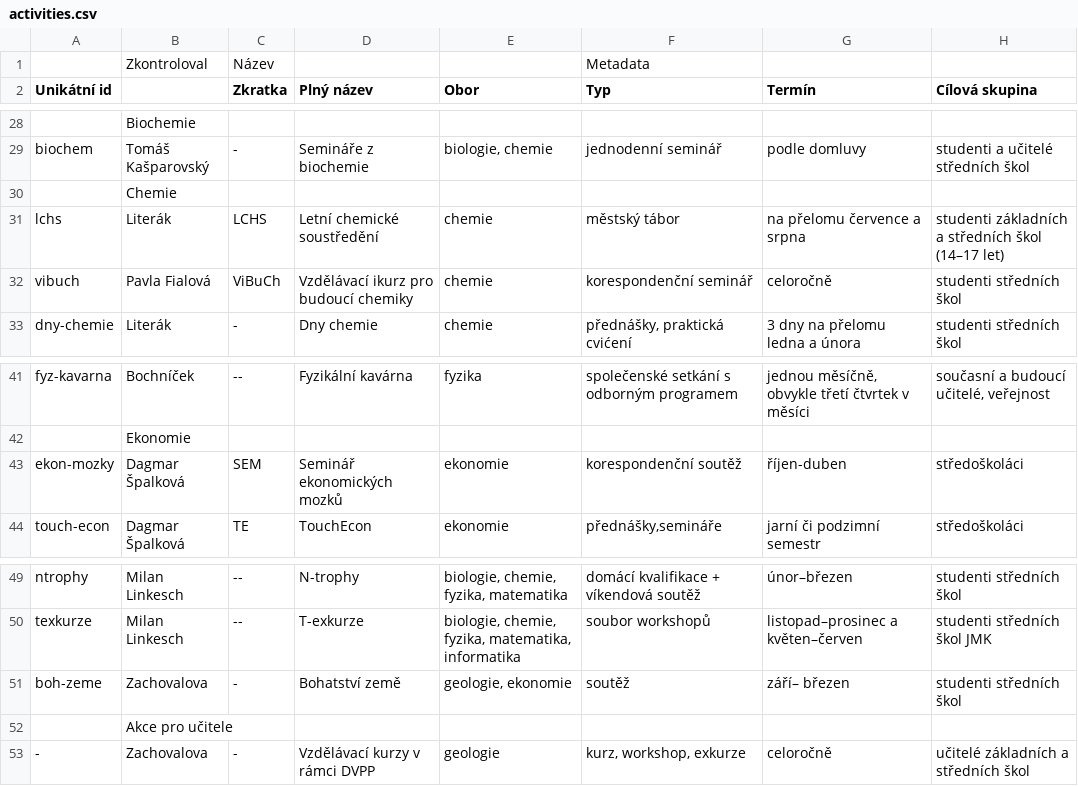
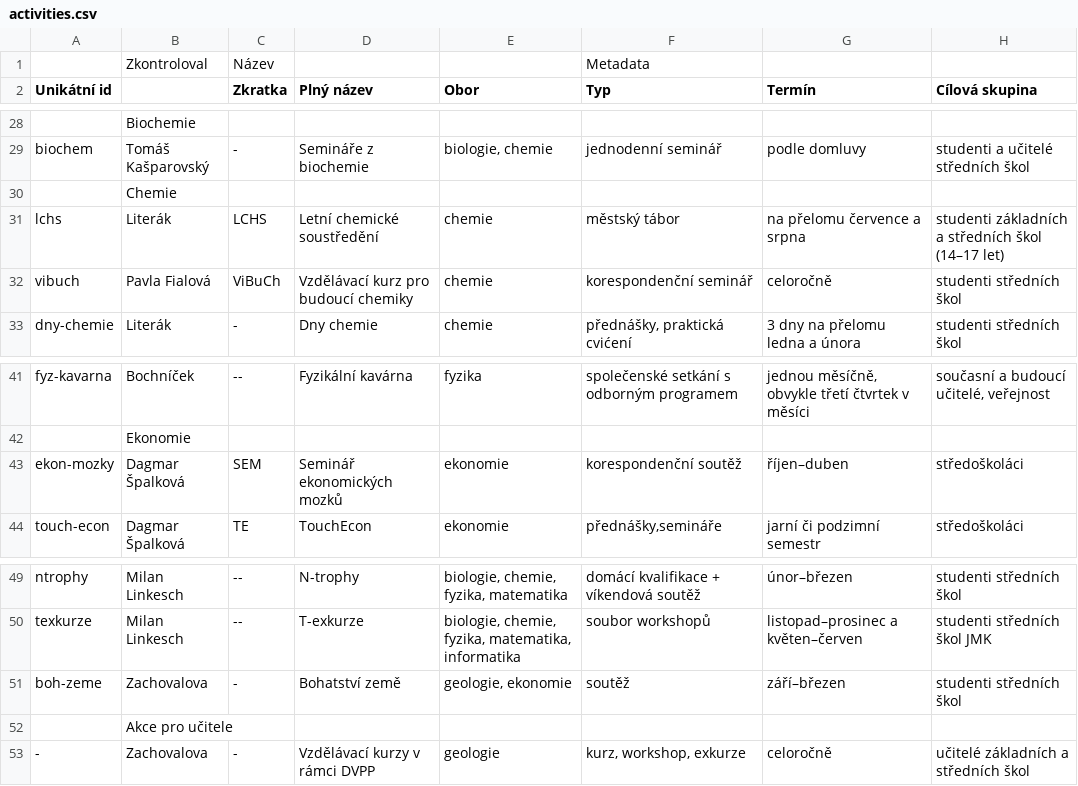
Before and after one commit to zverinec/prostredoskolaky-web, a CSV file: activities.csv, drawn as a sheet; only a part is shown, gaps mark what is left out; the diff names each change by its address in the sheet, - before the commit and + after, or states it on an @@ line.

Commit message:
Insert nbsps into names of activities.

```diff
--- a/activities.csv
+++ b/activities.csv
-D32 (Plný název): Vzdělávací ikurz pro budoucí chemiky
+D32 (Plný název): Vzdělávací kurz pro budoucí chemiky
-G43 (Termín): říjen-duben
+G43 (Termín): říjen–duben
-G51 (Termín): září– březen
+G51 (Termín): září–březen
```
